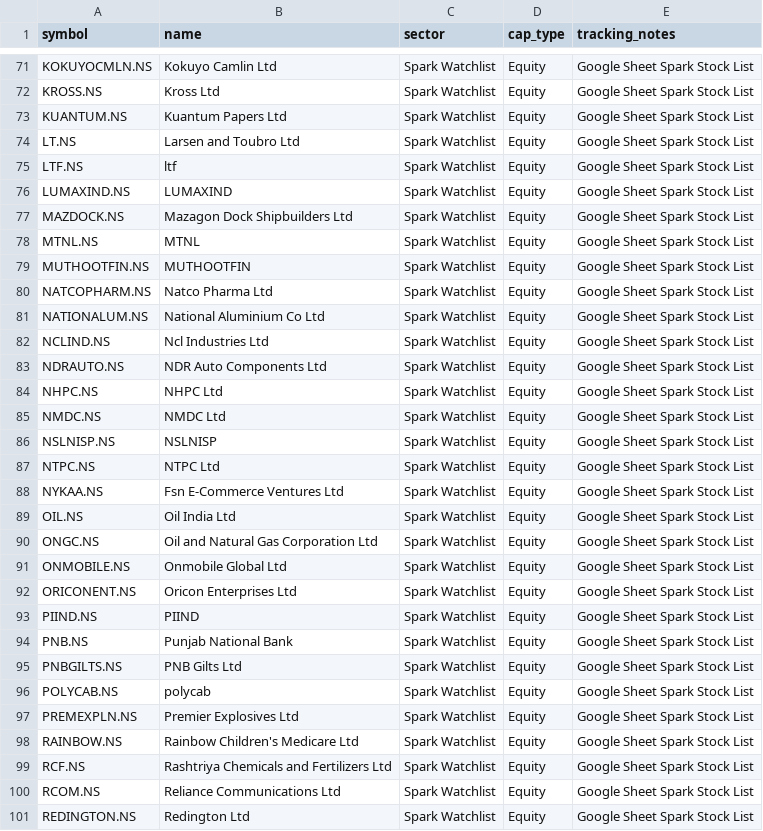
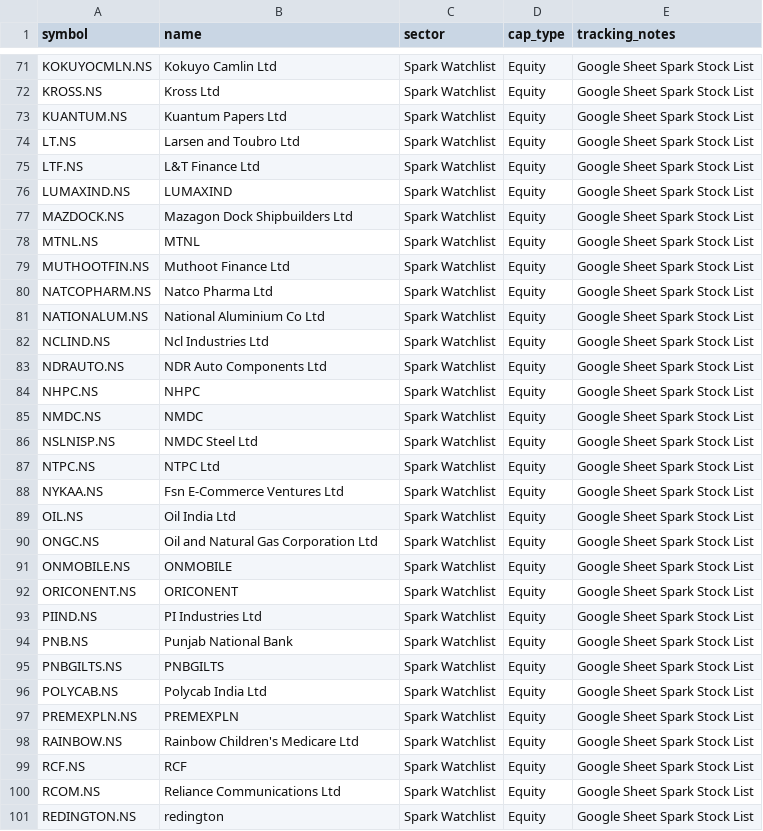
Before and after one commit to digant2207/My-Stocks, a CSV file: stocks.csv, drawn as a sheet; only a part is shown, gaps mark what is left out; the diff covers the shown part only.

```diff
--- a/stocks.csv
+++ b/stocks.csv
@@ -74,3 +74,3 @@ KUANTUM.NS,Kuantum Papers Ltd,Spark Watchlist,Equity,Google Sheet Spark Stock Li
 LT.NS,Larsen and Toubro Ltd,Spark Watchlist,Equity,Google Sheet Spark Stock List
-LTF.NS,ltf,Spark Watchlist,Equity,Google Sheet Spark Stock List
+LTF.NS,L&T Finance Ltd,Spark Watchlist,Equity,Google Sheet Spark Stock List
 LUMAXIND.NS,LUMAXIND,Spark Watchlist,Equity,Google Sheet Spark Stock List
@@ -78,3 +78,3 @@ MAZDOCK.NS,Mazagon Dock Shipbuilders Ltd,Spark Watchlist,Equity,Google Sheet Spa
 MTNL.NS,MTNL,Spark Watchlist,Equity,Google Sheet Spark Stock List
-MUTHOOTFIN.NS,MUTHOOTFIN,Spark Watchlist,Equity,Google Sheet Spark Stock List
+MUTHOOTFIN.NS,Muthoot Finance Ltd,Spark Watchlist,Equity,Google Sheet Spark Stock List
 NATCOPHARM.NS,Natco Pharma Ltd,Spark Watchlist,Equity,Google Sheet Spark Stock List
@@ -83,5 +83,5 @@ NCLIND.NS,Ncl Industries Ltd,Spark Watchlist,Equity,Google Sheet Spark Stock Lis
 NDRAUTO.NS,NDR Auto Components Ltd,Spark Watchlist,Equity,Google Sheet Spark Stock List
-NHPC.NS,NHPC Ltd,Spark Watchlist,Equity,Google Sheet Spark Stock List
-NMDC.NS,NMDC Ltd,Spark Watchlist,Equity,Google Sheet Spark Stock List
-NSLNISP.NS,NSLNISP,Spark Watchlist,Equity,Google Sheet Spark Stock List
+NHPC.NS,NHPC,Spark Watchlist,Equity,Google Sheet Spark Stock List
+NMDC.NS,NMDC,Spark Watchlist,Equity,Google Sheet Spark Stock List
+NSLNISP.NS,NMDC Steel Ltd,Spark Watchlist,Equity,Google Sheet Spark Stock List
 NTPC.NS,NTPC Ltd,Spark Watchlist,Equity,Google Sheet Spark Stock List
@@ -90,12 +90,12 @@ OIL.NS,Oil India Ltd,Spark Watchlist,Equity,Google Sheet Spark Stock List
 ONGC.NS,Oil and Natural Gas Corporation Ltd,Spark Watchlist,Equity,Google Sheet Spark Stock List
-ONMOBILE.NS,Onmobile Global Ltd,Spark Watchlist,Equity,Google Sheet Spark Stock List
-ORICONENT.NS,Oricon Enterprises Ltd,Spark Watchlist,Equity,Google Sheet Spark Stock List
-PIIND.NS,PIIND,Spark Watchlist,Equity,Google Sheet Spark Stock List
+ONMOBILE.NS,ONMOBILE,Spark Watchlist,Equity,Google Sheet Spark Stock List
+ORICONENT.NS,ORICONENT,Spark Watchlist,Equity,Google Sheet Spark Stock List
+PIIND.NS,PI Industries Ltd,Spark Watchlist,Equity,Google Sheet Spark Stock List
 PNB.NS,Punjab National Bank,Spark Watchlist,Equity,Google Sheet Spark Stock List
-PNBGILTS.NS,PNB Gilts Ltd,Spark Watchlist,Equity,Google Sheet Spark Stock List
-POLYCAB.NS,polycab,Spark Watchlist,Equity,Google Sheet Spark Stock List
-PREMEXPLN.NS,Premier Explosives Ltd,Spark Watchlist,Equity,Google Sheet Spark Stock List
+PNBGILTS.NS,PNBGILTS,Spark Watchlist,Equity,Google Sheet Spark Stock List
+POLYCAB.NS,Polycab India Ltd,Spark Watchlist,Equity,Google Sheet Spark Stock List
+PREMEXPLN.NS,PREMEXPLN,Spark Watchlist,Equity,Google Sheet Spark Stock List
 RAINBOW.NS,Rainbow Children's Medicare Ltd,Spark Watchlist,Equity,Google Sheet Spark Stock List
-RCF.NS,Rashtriya Chemicals and Fertilizers Ltd,Spark Watchlist,Equity,Google Sheet Spark Stock List
+RCF.NS,RCF,Spark Watchlist,Equity,Google Sheet Spark Stock List
 RCOM.NS,Reliance Communications Ltd,Spark Watchlist,Equity,Google Sheet Spark Stock List
-REDINGTON.NS,Redington Ltd,Spark Watchlist,Equity,Google Sheet Spark Stock List
+REDINGTON.NS,redington,Spark Watchlist,Equity,Google Sheet Spark Stock List
```
Also changed, not shown: 43 edited cells elsewhere in this file, stocks_active.csv, 4 other files.
